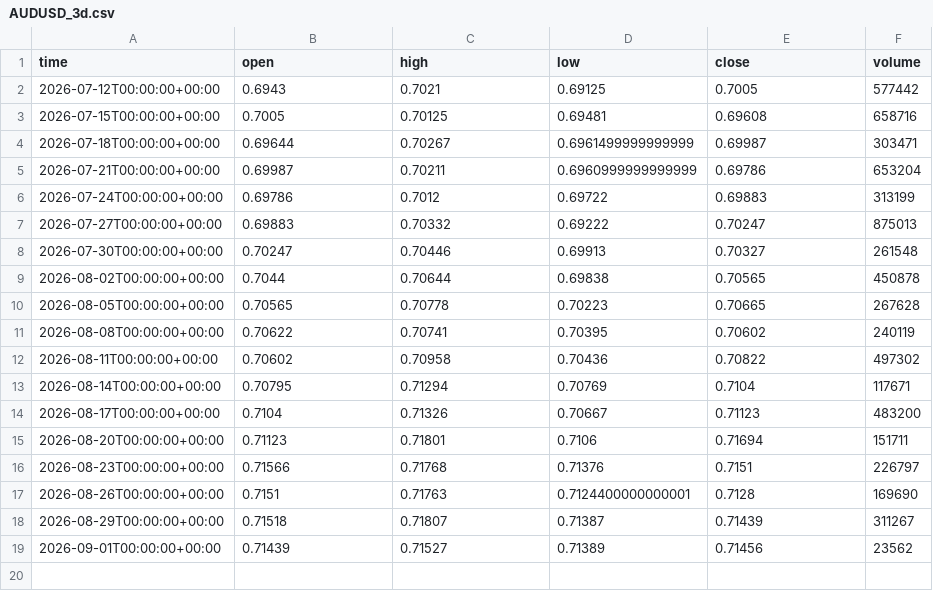
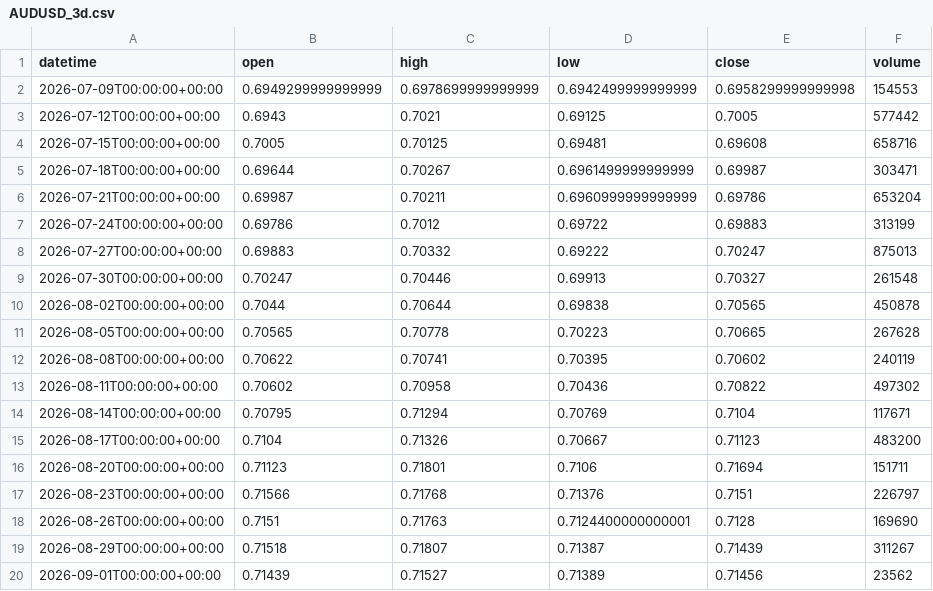
Before and after one commit to getdata-finance/audusd-3d-ohlcv-forex-historical-data, a CSV file: AUDUSD_3d.csv, drawn as a sheet.

Commit message:
Update AUDUSD 3d OHLCV sample

```diff
--- a/AUDUSD_3d.csv
+++ b/AUDUSD_3d.csv
@@ -1,2 +1,3 @@
-time,open,high,low,close,volume
+datetime,open,high,low,close,volume
+2026-07-09T00:00:00+00:00,0.6949299999999999,0.6978699999999999,0.6942499999999999,0.6958299999999998,154553
 2026-07-12T00:00:00+00:00,0.6943,0.7021,0.69125,0.7005,577442
```
Also changed, not shown: 1 other file.
